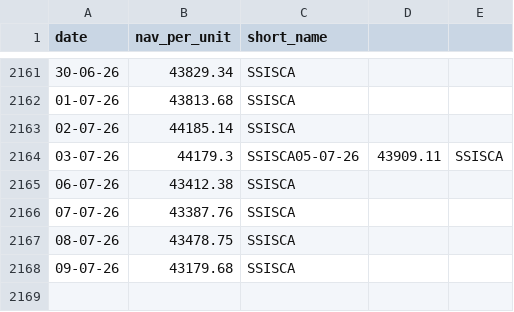
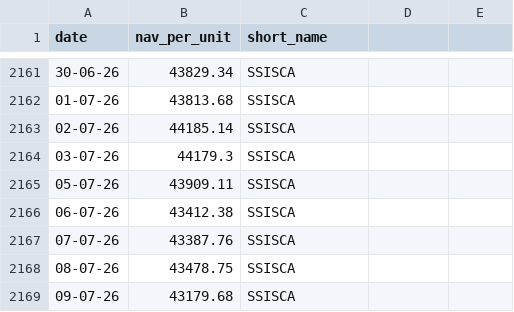
Before and after one commit to nguyen-q-huy/Fund-NAV-Archive, a CSV file: data/SSISCA.csv, drawn as a sheet; only a part is shown, gaps mark what is left out.

Commit message:
fix: format data csv

```diff
--- a/data/SSISCA.csv
+++ b/data/SSISCA.csv
@@ -2163,3 +2163,4 @@ date,nav_per_unit,short_name
 02-07-26,44185.14,SSISCA
-03-07-26,44179.3,SSISCA05-07-26,43909.11,SSISCA
+03-07-26,44179.3,SSISCA
+05-07-26,43909.11,SSISCA
 06-07-26,43412.38,SSISCA
```
